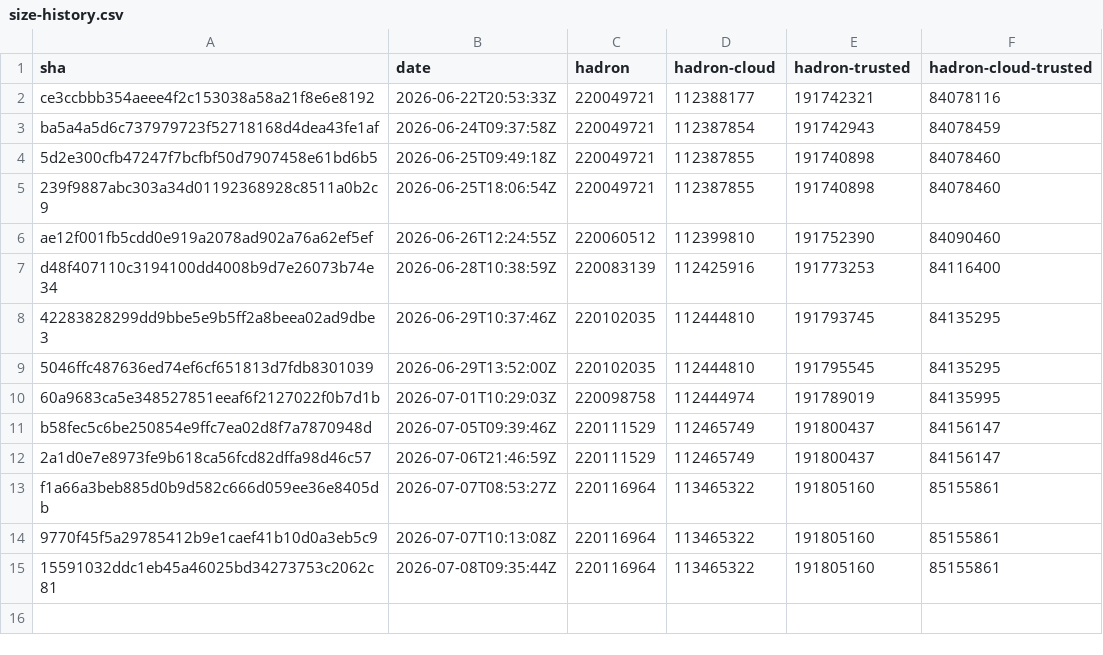
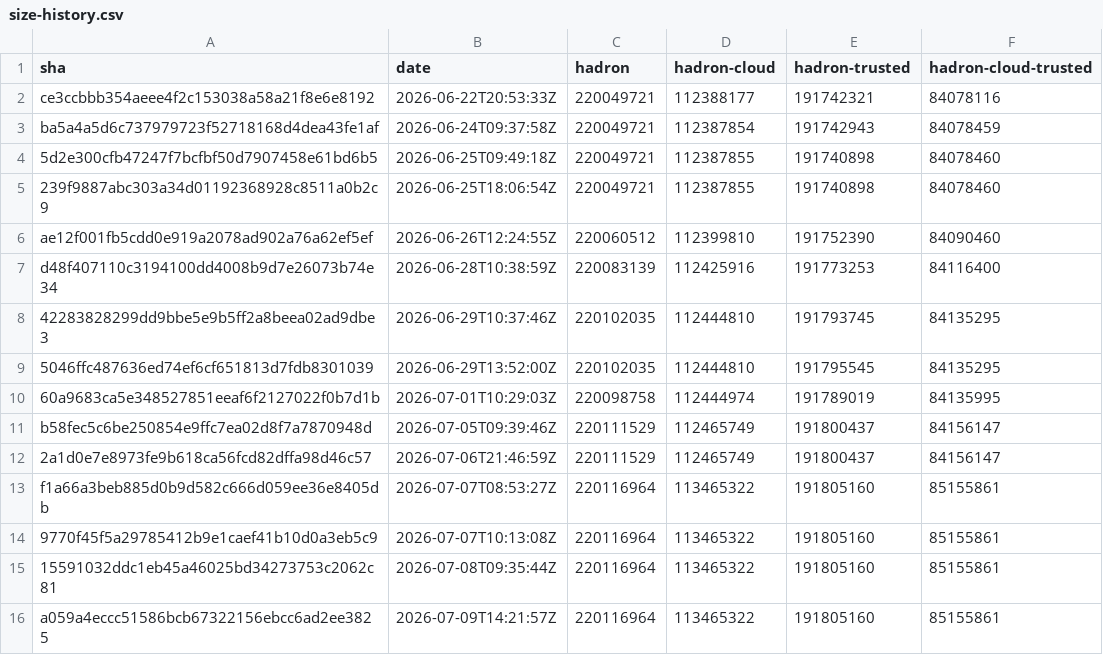
Before and after one commit to kairos-io/hadron, a CSV file: size-history.csv, drawn as a sheet; the diff names each change by its address in the sheet, - before the commit and + after, or states it on an @@ line.

```diff
--- a/size-history.csv
+++ b/size-history.csv
+row 16: a059a4eccc51586bcb67322156ebcc6ad2ee3825 | 2026-07-09T14:21:57Z | 220116964 | 113465322 | 191805160 | 85155861
```
Also changed, not shown: 2 other files.
